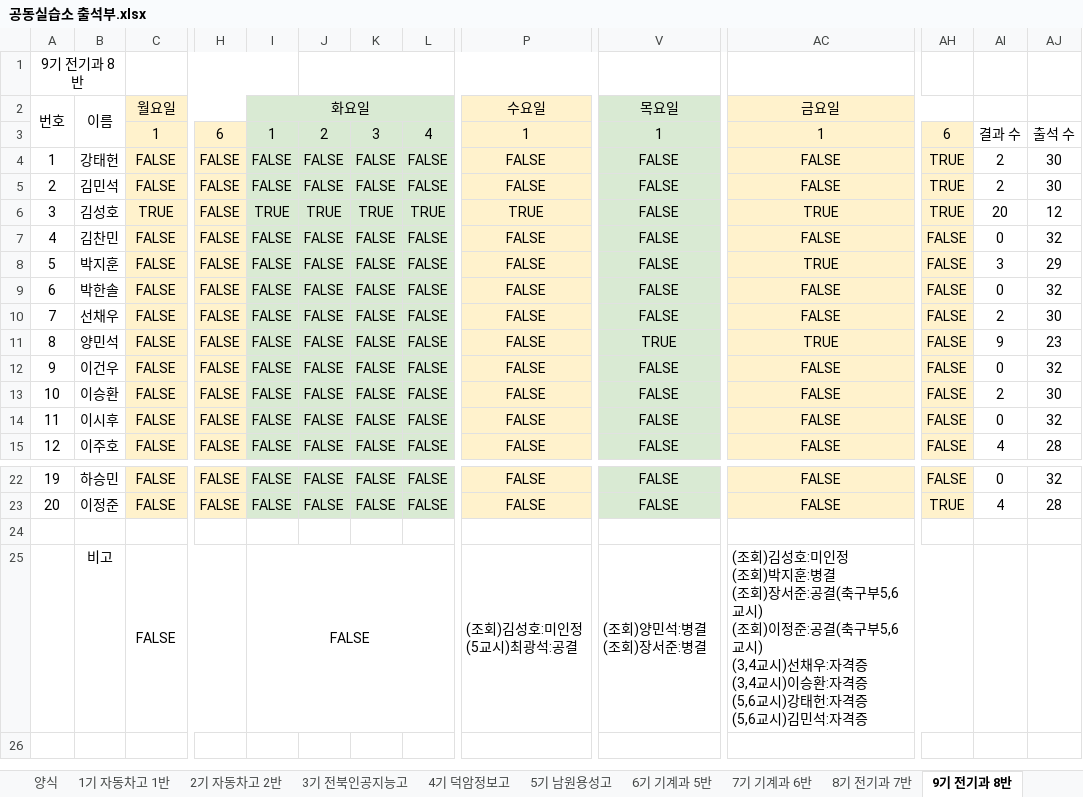
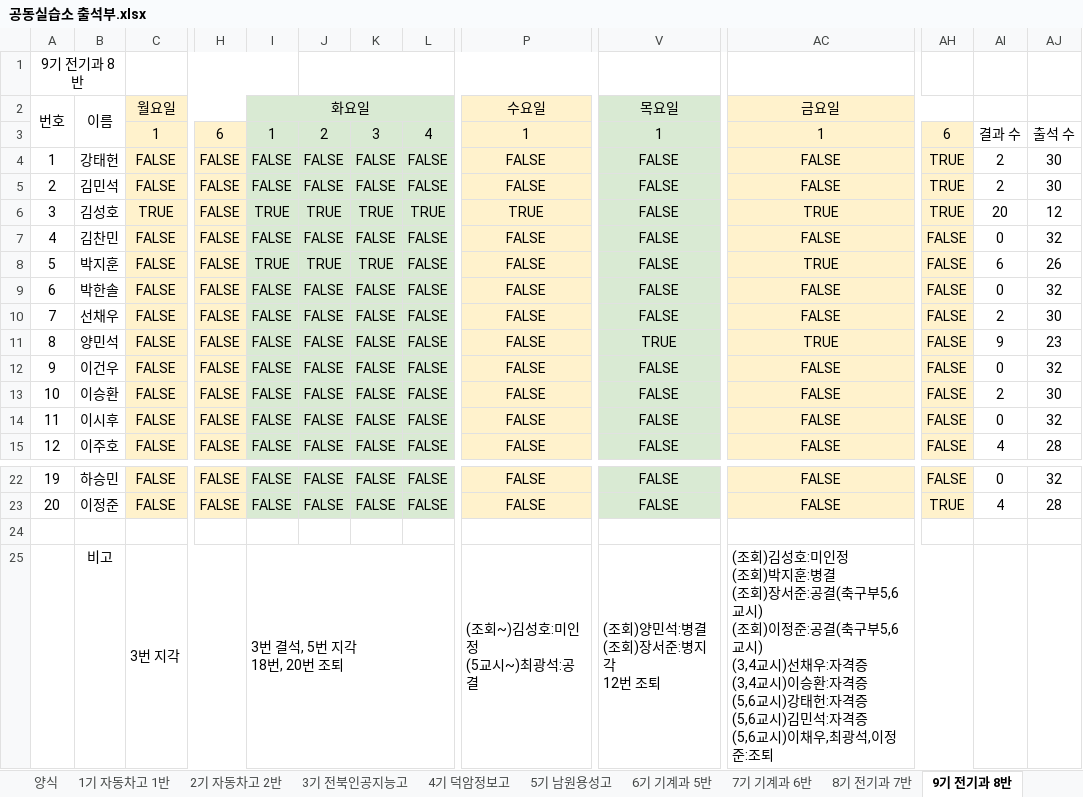
Before and after one commit to vega71/seating-chart, an Excel workbook: public/공동실습소 출석부.xlsx, sheet 9기 전기과 8반, drawn as a sheet; only a part is shown, gaps mark what is left out; values as stored, in another font and other column widths than the file's, no borders; charts and pictures not drawn; removed rows and columns are numbered as before the commit, all else as after; rows hold the shown columns only; ↵ is a line break in a cell; the diff names each change by its address in the sheet, - before the commit and + after, or states it on an @@ line.

```diff
--- a/public/공동실습소 출석부.xlsx (sheet 9기 전기과 8반)
+++ b/public/공동실습소 출석부.xlsx (sheet 9기 전기과 8반)
-I8: FALSE
+I8: TRUE
-J8: FALSE
+J8: TRUE
-K8: FALSE
+K8: TRUE
-AI8: 3
+AI8: 6
-AJ8: 29
+AJ8: 26
-row 25:  | 비고 | FALSE |  | FALSE |  |  |  | (조회)김성호:미인정 ↵ (5교시)최광석:공결 | (조회)양민석:병결 ↵ (조회)장서준:병결 | (조회)김성호:미인정 ↵ (조회)박지훈:병결 ↵ (조회)장서준:공결(축구부5,6교시) ↵ (조회)이정준:공결(축구부5,6교시) ↵ (3,4교시)선채우:자격증 ↵ (3,4교시)이승환:자격증 ↵ (5,6교시)강태헌:자격증 ↵ (5,6교시)김민석:자격증
+row 25:  | 비고 | 3번 지각 |  | 3번 결석, 5번 지각 ↵ 18번, 20번 조퇴 |  |  |  | (조회~)김성호:미인정 ↵ (5교시~)최광석:공결 | (조회)양민석:병결 ↵ (조회)장서준:병지각 ↵ 12번 조퇴 | (조회)김성호:미인정 ↵ (조회)박지훈:병결 ↵ (조회)장서준:공결(축구부5,6교시) ↵ (조회)이정준:공결(축구부5,6교시) ↵ (3,4교시)선채우:자격증 ↵ (3,4교시)이승환:자격증 ↵ (5,6교시)강태헌:자격증 ↵ (5,6교시)김민석:자격증 ↵ (5,6교시)이채우,최광석,이정준:조퇴
```
Also changed, not shown: sheet 10기 전자과 11반, sheet 7기 기계과 6반, other sheet tabs, charts or pictures.
